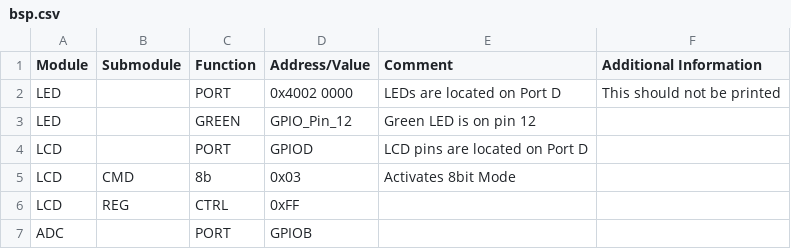
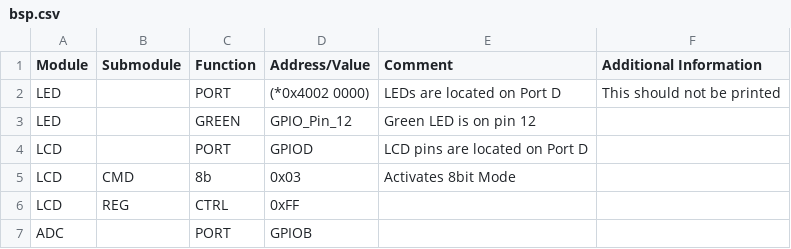
Before and after one commit to Gronner/bsp_generator, a CSV file: bsp.csv, drawn as a sheet.

Commit message:
Change csv to test if pointers can be used

```diff
--- a/bsp.csv
+++ b/bsp.csv
@@ -1,3 +1,3 @@
 Module,Submodule,Function,Address/Value,Comment,Additional Information
-LED,,PORT,0x4002 0000,LEDs are located on Port D,This should not be printed
+LED,,PORT,(*0x4002 0000),LEDs are located on Port D,This should not be printed
 LED,,GREEN,GPIO_Pin_12,Green LED is on pin 12,
```
